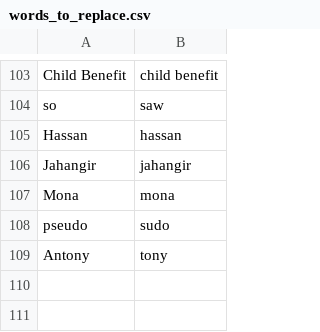
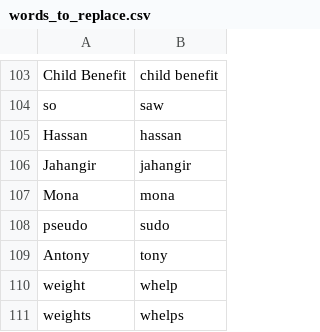
Before and after one commit to David-Kingman/dk_talon, a CSV file: csv/words_to_replace.csv, drawn as a sheet; only a part is shown, gaps mark what is left out; the diff names each change by its address in the sheet, - before the commit and + after, or states it on an @@ line.

```diff
--- a/csv/words_to_replace.csv
+++ b/csv/words_to_replace.csv
+row 110: weight | whelp
+row 111: weights | whelps
```
Also changed, not shown: 1 other file.
